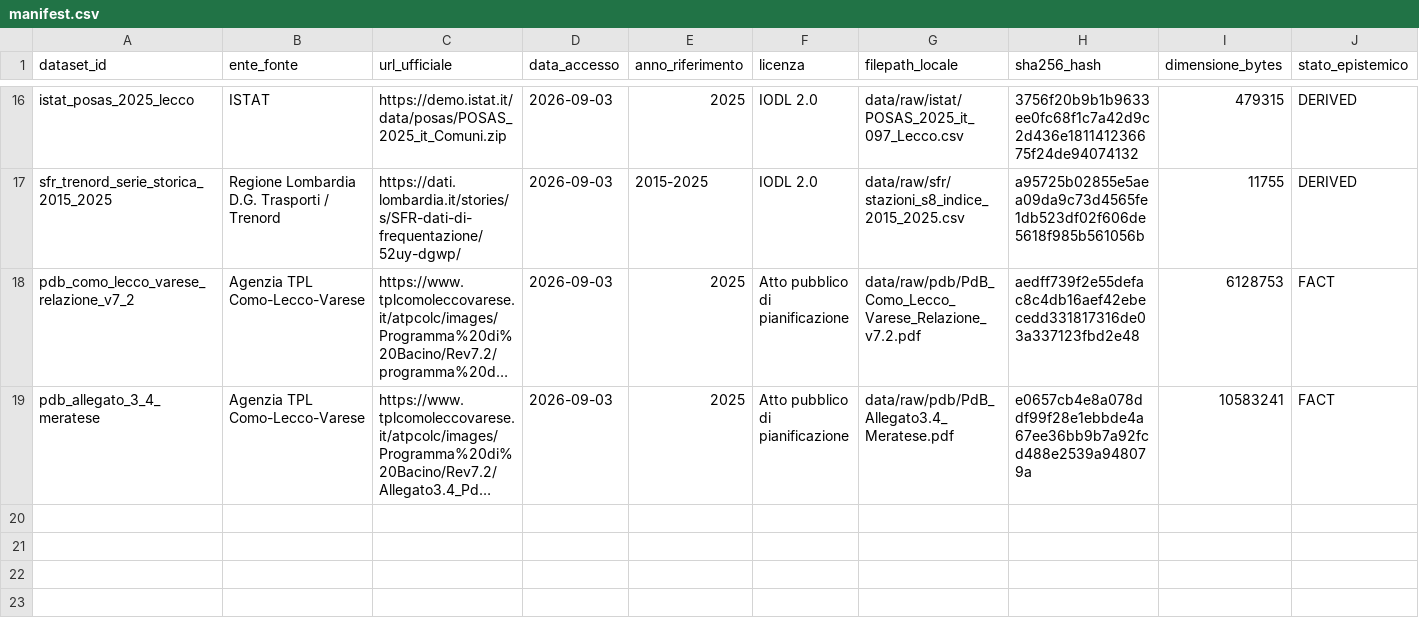
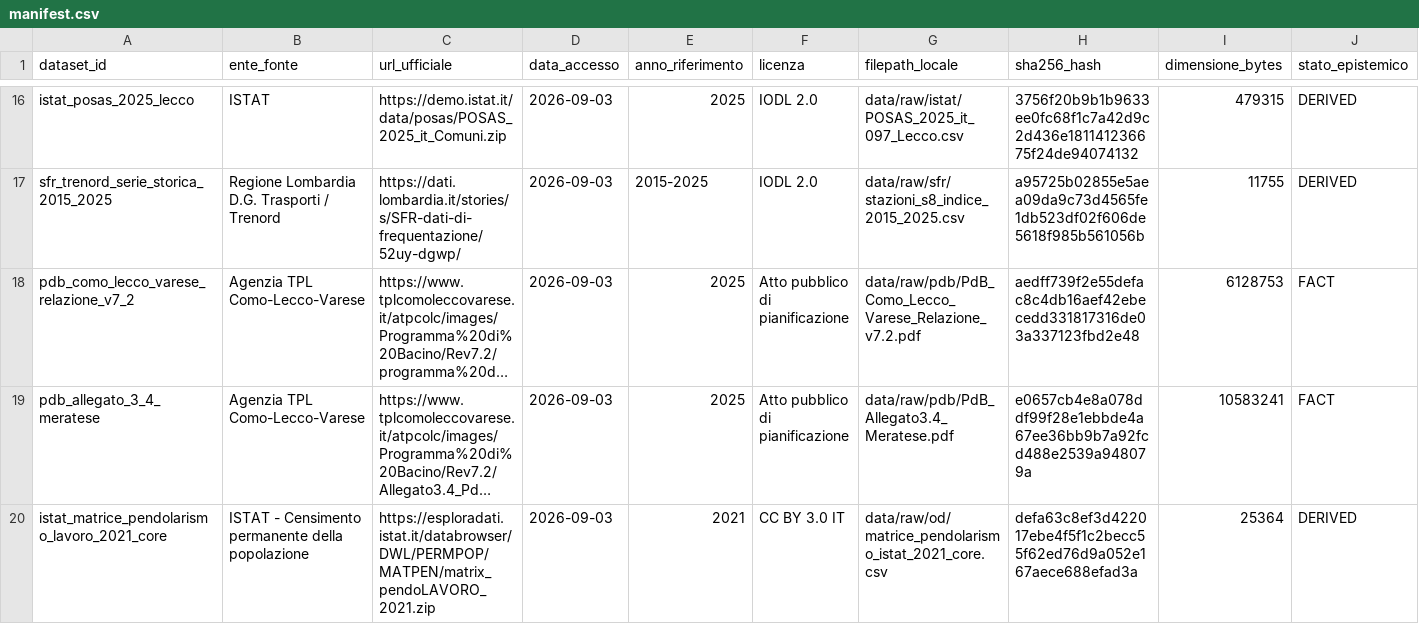
Before and after one commit to simoneghezzicolombo/tpl-olgiate-intercomunale, a CSV file: data/manifest.csv, drawn as a sheet; only a part is shown, gaps mark what is left out; long unchanged cells end in …; rows hold the shown columns only; the diff names each change by its address in the sheet, - before the commit and + after, or states it on an @@ line.

```diff
--- a/data/manifest.csv
+++ b/data/manifest.csv
+row 20: istat_matrice_pendolarismo_lavoro_2021_core | ISTAT - Censimento permanente della popolazione | https://esploradati.istat.it/databrowser/DWL/PERMPOP/MATPEN/matrix_pendoLAVORO_2021.zip | 2026-09-03 | 2021 | CC BY 3.0 IT | data/raw/od/matrice_pendolarismo_istat_2021_core.csv | defa63c8ef3d422017ebe4f5f1c2becc55f62ed76d9a052e167aece688efad3a | 25364 | DERIVED
```
Also changed, not shown: 3 other files.
